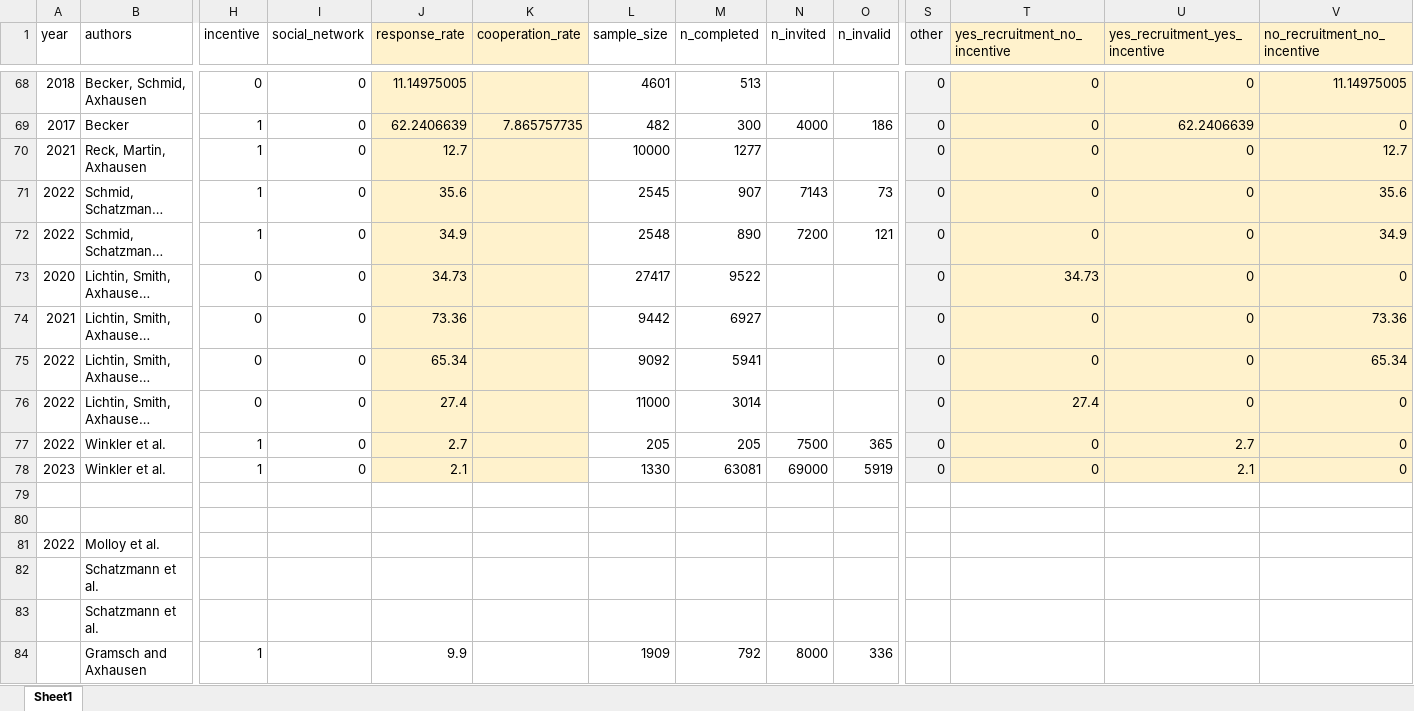
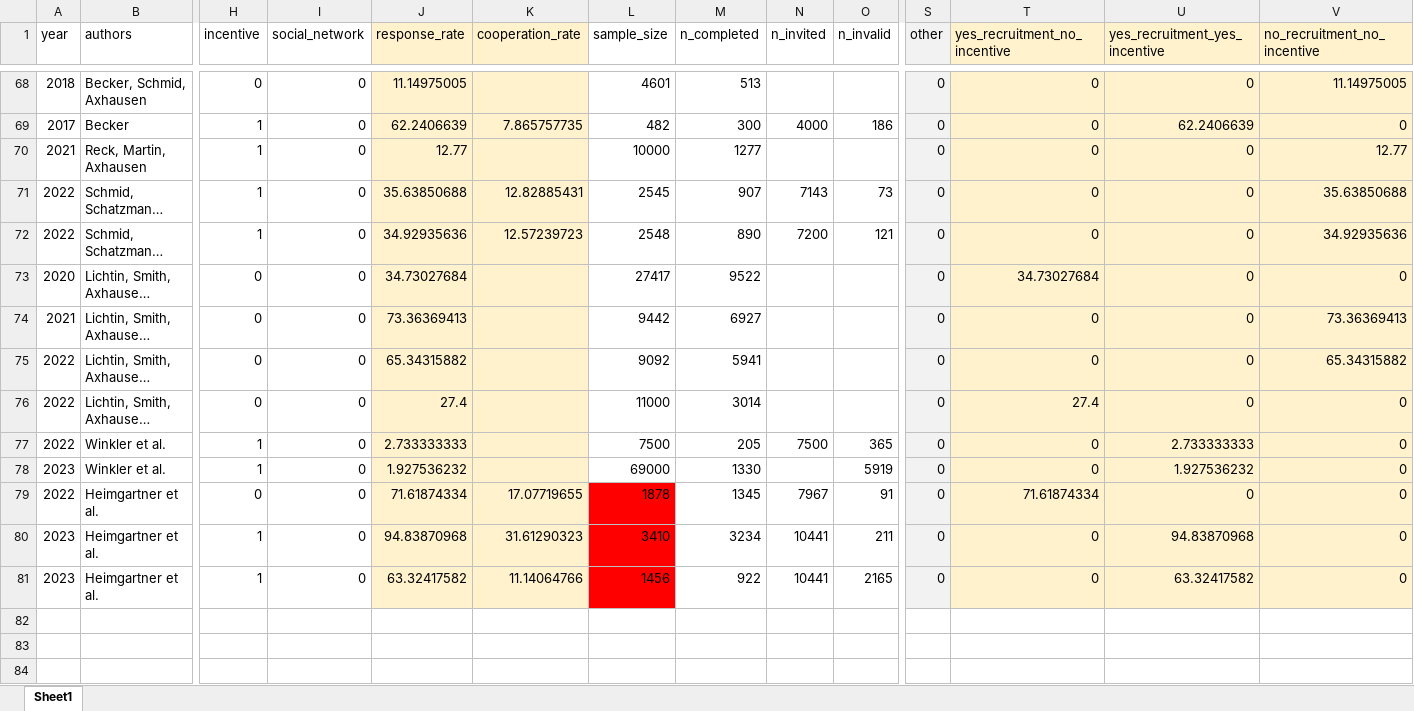
Before and after one commit to dheimgartner/responseRateAnalysis, an Excel workbook: data-raw/response_rates.xlsx, sheet Sheet1, drawn as a sheet; only a part is shown, gaps mark what is left out; the shorter side is filled out with more unchanged rows; long unchanged cells end in …; values as stored, in another font and other column widths than the file's, no borders; table styles not drawn; rows hold the shown columns only; the diff covers the shown part only; the diff names each change by its address in the sheet, - before the commit and + after, or states it on an @@ line.

```diff
--- a/data-raw/response_rates.xlsx (sheet Sheet1)
+++ b/data-raw/response_rates.xlsx (sheet Sheet1)
-J70 (response_rate): 12.7
+J70 (response_rate): 12.77
-V70 (no_recruitment_no_incentive): 12.7
+V70 (no_recruitment_no_incentive): 12.77
-J71 (response_rate): 35.6
+J71 (response_rate): 35.63850688
-K71 (cooperation_rate): (empty)
+K71 (cooperation_rate): 12.82885431
-V71 (no_recruitment_no_incentive): 35.6
+V71 (no_recruitment_no_incentive): 35.63850688
-J72 (response_rate): 34.9
+J72 (response_rate): 34.92935636
-K72 (cooperation_rate): (empty)
+K72 (cooperation_rate): 12.57239723
-V72 (no_recruitment_no_incentive): 34.9
+V72 (no_recruitment_no_incentive): 34.92935636
-J73 (response_rate): 34.73
+J73 (response_rate): 34.73027684
-T73 (yes_recruitment_no_incentive): 34.73
+T73 (yes_recruitment_no_incentive): 34.73027684
-J74 (response_rate): 73.36
+J74 (response_rate): 73.36369413
-V74 (no_recruitment_no_incentive): 73.36
+V74 (no_recruitment_no_incentive): 73.36369413
-J75 (response_rate): 65.34
+J75 (response_rate): 65.34315882
-V75 (no_recruitment_no_incentive): 65.34
+V75 (no_recruitment_no_incentive): 65.34315882
-J77 (response_rate): 2.7
+J77 (response_rate): 2.733333333
-L77 (sample_size): 205
+L77 (sample_size): 7500
-U77 (yes_recruitment_yes_incentive): 2.7
+U77 (yes_recruitment_yes_incentive): 2.733333333
-J78 (response_rate): 2.1
+J78 (response_rate): 1.927536232
-L78 (sample_size): 1330
+L78 (sample_size): 69000
-M78 (n_completed): 63081
+M78 (n_completed): 1330
-N78 (n_invited): 69000
+N78 (n_invited): (empty)
-U78 (yes_recruitment_yes_incentive): 2.1
+U78 (yes_recruitment_yes_incentive): 1.927536232
+row 79: 2022 | Heimgartner et al. | 0 | 0 | 71.61874334 | 17.07719655 | 1878 | 1345 | 7967 | 91 | 0 | 71.61874334 | 0 | 0
+row 80: 2023 | Heimgartner et al. | 1 | 0 | 94.83870968 | 31.61290323 | 3410 | 3234 | 10441 | 211 | 0 | 0 | 94.83870968 | 0
+row 81: 2023 | Heimgartner et al. | 1 | 0 | 63.32417582 | 11.14064766 | 1456 | 922 | 10441 | 2165 | 0 | 0 | 63.32417582 | 0
+row 82: (empty)
```
Also changed, not shown: 3 added rows, 2 removed rows and 9 edited cells elsewhere in this sheet, formulas that keep their value, 2 other files.
